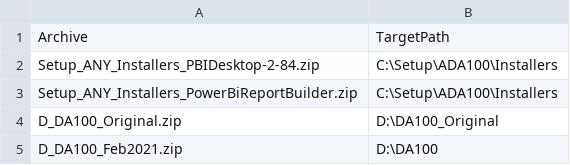
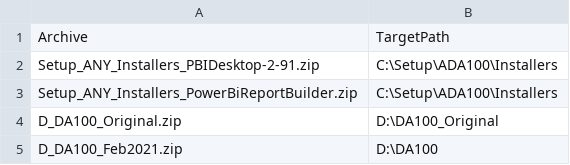
Before and after one commit to dancostello70/GeneralPurposeMachineImage, a CSV file: Setup/ADA100/ArchiveList.csv, drawn as a sheet.

```diff
--- a/Setup/ADA100/ArchiveList.csv
+++ b/Setup/ADA100/ArchiveList.csv
@@ -1,3 +1,3 @@
 Archive,TargetPath
-Setup_ANY_Installers_PBIDesktop-2-84.zip,C:\Setup\ADA100\Installers
+Setup_ANY_Installers_PBIDesktop-2-91.zip,C:\Setup\ADA100\Installers
 Setup_ANY_Installers_PowerBiReportBuilder.zip,C:\Setup\ADA100\Installers
```
Also changed, not shown: Setup/ADA100/FileDownloadList.csv.
